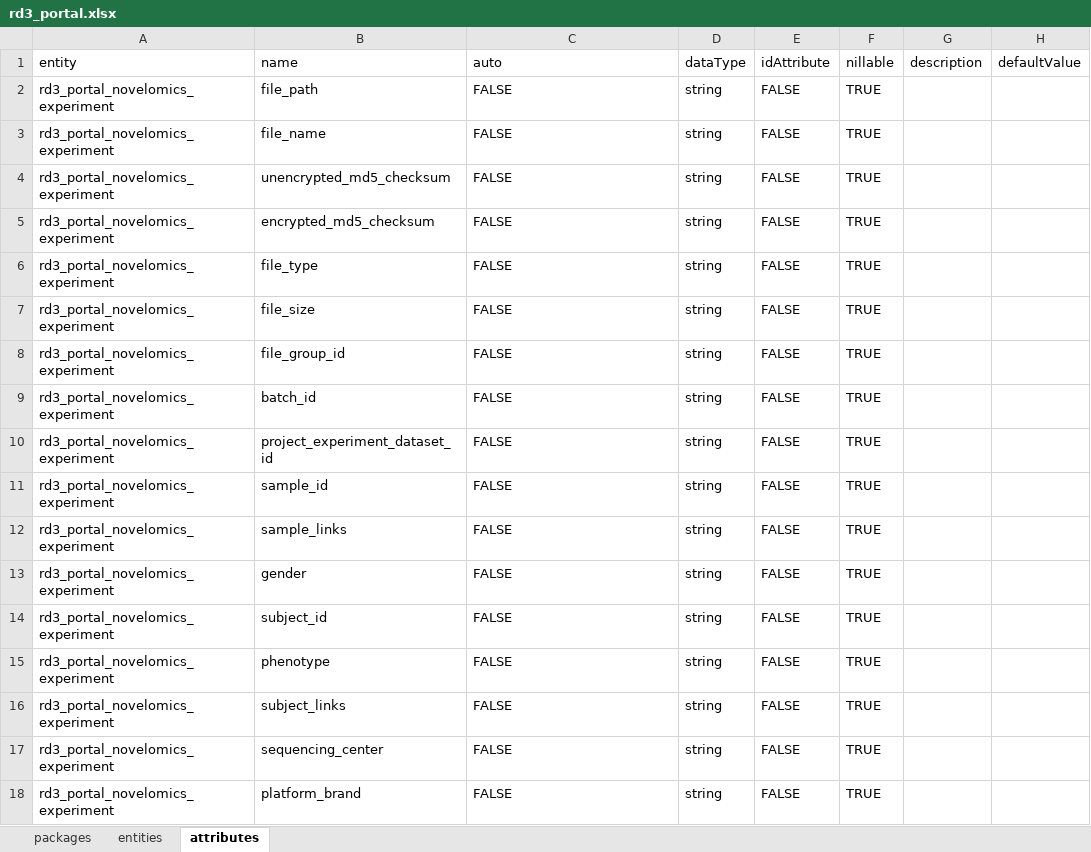
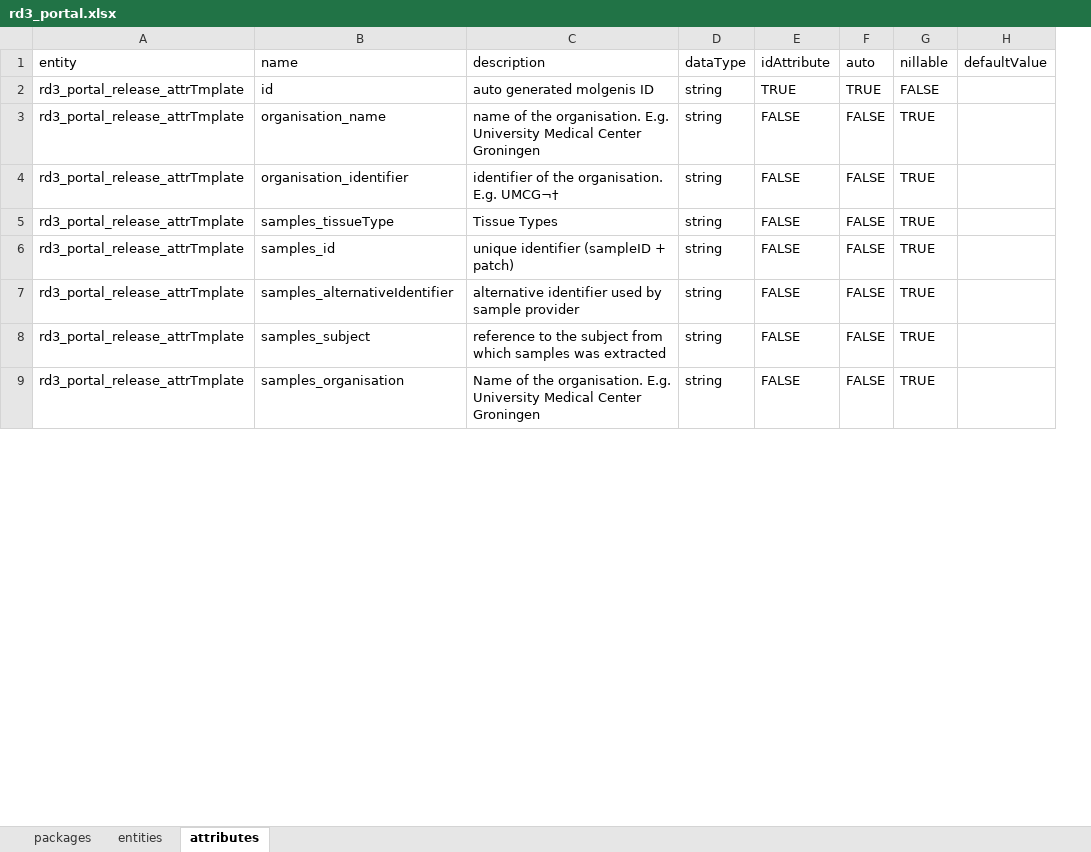
Before and after one commit to molgenis/projects-solve-rd, an Excel workbook: dist/rd3_portal.xlsx, sheet attributes, drawn as a sheet; only a part is shown; values as stored, in another font and other column widths than the file's, no cell formats; removed rows and columns are numbered as before the commit, all else as after; the diff covers the shown part only; the diff names each change by its address in the sheet, - before the commit and + after, or states it on an @@ line.

Commit message:
added table for new release

```diff
--- a/dist/rd3_portal.xlsx (sheet attributes)
+++ b/dist/rd3_portal.xlsx (sheet attributes)
+column F (auto), rows 3-9: all FALSE
-column G (description), empty
-C1: auto
+C1: description
-row 2: rd3_portal_novelomics_experiment | file_path | FALSE | string | FALSE | TRUE
+row 2: rd3_portal_release_attrTmplate | id | auto generated molgenis ID | string | TRUE | TRUE | FALSE
-A3:A4 (entity): rd3_portal_novelomics_experiment
+A3:A4 (entity): rd3_portal_release_attrTmplate
-B3 (name): file_name
+B3 (name): organisation_name
-C3 (description): FALSE
+C3 (description): name of the organisation. E.g. University Medical Center Groningen
-B4 (name): unencrypted_md5_checksum
+B4 (name): organisation_identifier
-C4 (description): FALSE
+C4 (description): identifier of the organisation. E.g. UMCG¬†
-row 5: rd3_portal_novelomics_experiment | encrypted_md5_checksum | FALSE | string | FALSE | TRUE
-A5 (entity): rd3_portal_novelomics_experiment
+A5 (entity): rd3_portal_release_attrTmplate
-B5 (name): file_type
+B5 (name): samples_tissueType
-C5 (description): FALSE
+C5 (description): Tissue Types
-row 7: rd3_portal_novelomics_experiment | file_size | FALSE | string | FALSE | TRUE
-row 8: rd3_portal_novelomics_experiment | file_group_id | FALSE | string | FALSE | TRUE
-row 9: rd3_portal_novelomics_experiment | batch_id | FALSE | string | FALSE | TRUE
-row 10: rd3_portal_novelomics_experiment | project_experiment_dataset_id | FALSE | string | FALSE | TRUE
-A6:A7 (entity): rd3_portal_novelomics_experiment
+A6:A7 (entity): rd3_portal_release_attrTmplate
-B6 (name): sample_id
+B6 (name): samples_id
-C6 (description): FALSE
+C6 (description): unique identifier (sampleID + patch)
-B7 (name): sample_links
+B7 (name): samples_alternativeIdentifier
-C7 (description): FALSE
+C7 (description): alternative identifier used by sample provider
-row 13: rd3_portal_novelomics_experiment | gender | FALSE | string | FALSE | TRUE
-row 14: rd3_portal_novelomics_experiment | subject_id | FALSE | string | FALSE | TRUE
-row 15: rd3_portal_novelomics_experiment | phenotype | FALSE | string | FALSE | TRUE
-A8 (entity): rd3_portal_novelomics_experiment
+A8 (entity): rd3_portal_release_attrTmplate
-B8 (name): subject_links
+B8 (name): samples_subject
-C8 (description): FALSE
+C8 (description): reference to the subject from which samples was extracted
-row 17: rd3_portal_novelomics_experiment | sequencing_center | FALSE | string | FALSE | TRUE
-A9 (entity): rd3_portal_novelomics_experiment
+A9 (entity): rd3_portal_release_attrTmplate
-B9 (name): platform_brand
+B9 (name): samples_organisation
-C9 (description): FALSE
+C9 (description): Name of the organisation. E.g. University Medical Center Groningen
```
Also changed, not shown: 31 removed rows and 47 edited cells elsewhere in this sheet, sheet entities, sheet packages, cell formats, 2 other files.
